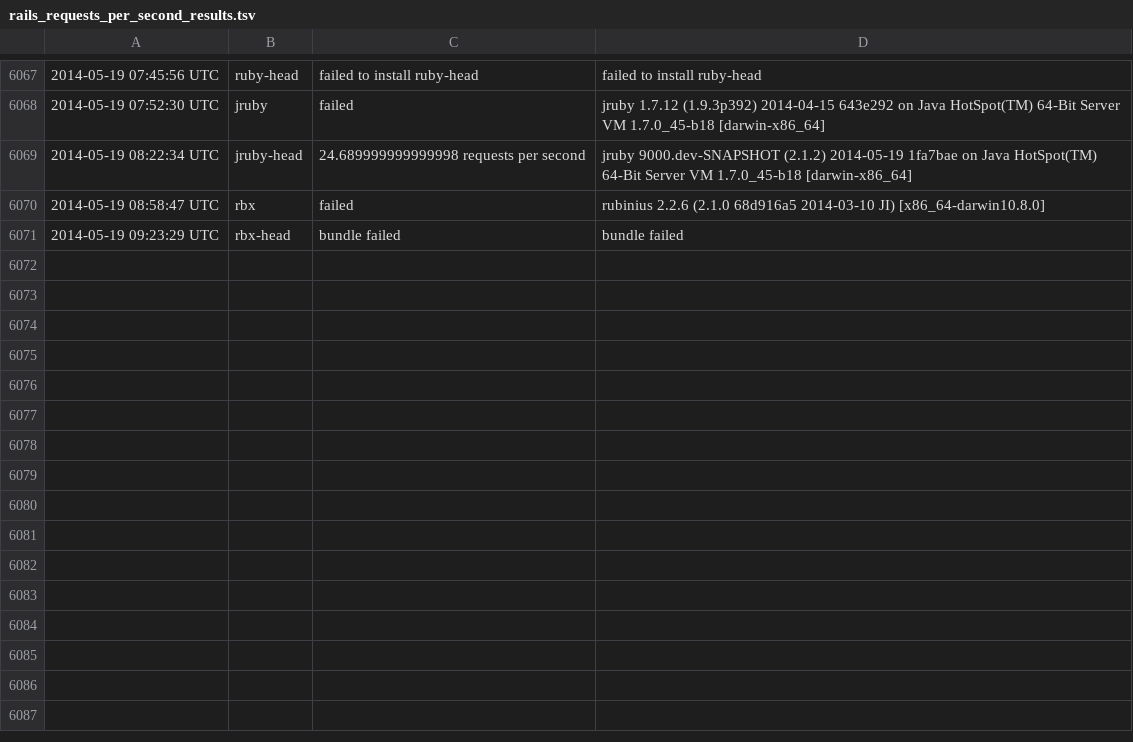
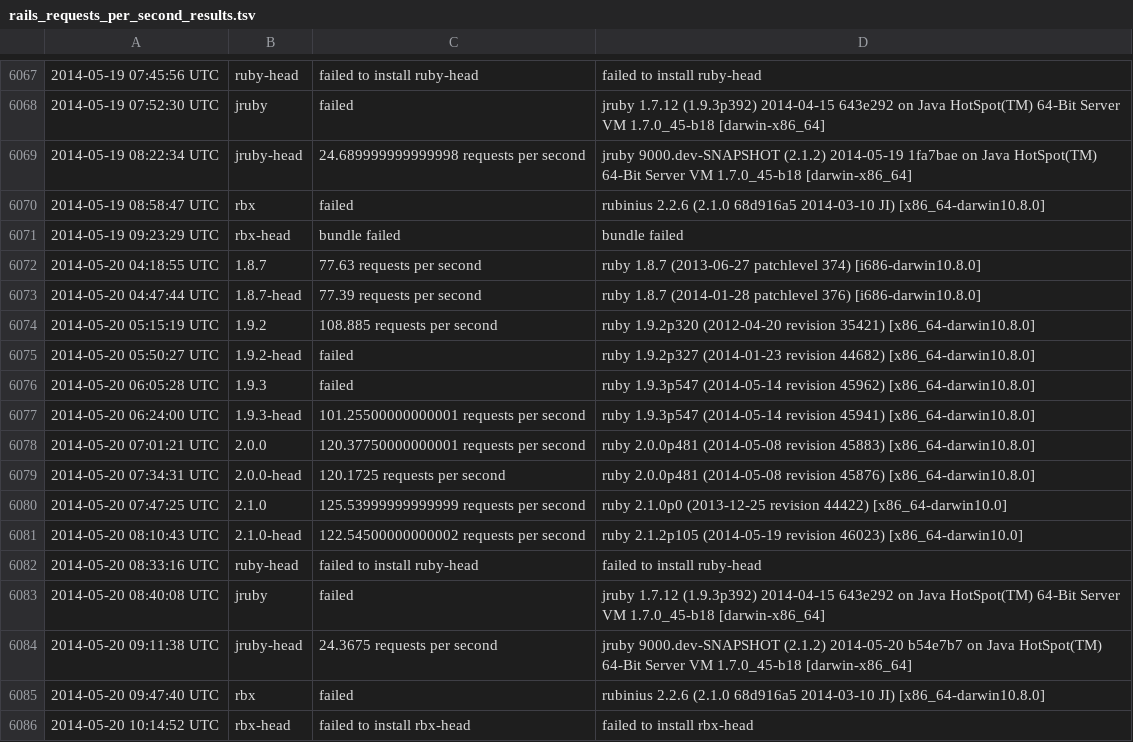
Before and after one commit to brianhempel/isrubyfastyet, a TSV file: results/rails_requests_per_second_results.tsv, drawn as a sheet; only a part is shown, gaps mark what is left out.

Commit message:
Autorunner: Results

```diff
--- a/results/rails_requests_per_second_results.tsv
+++ b/results/rails_requests_per_second_results.tsv
@@ -6071 +6071,16 @@
 2014-05-19 09:23:29 UTC	rbx-head	bundle failed	bundle failed
+2014-05-20 04:18:55 UTC	1.8.7	77.63 requests per second	ruby 1.8.7 (2013-06-27 patchlevel 374) [i686-darwin10.8.0]
+2014-05-20 04:47:44 UTC	1.8.7-head	77.39 requests per second	ruby 1.8.7 (2014-01-28 patchlevel 376) [i686-darwin10.8.0]
+2014-05-20 05:15:19 UTC	1.9.2	108.885 requests per second	ruby 1.9.2p320 (2012-04-20 revision 35421) [x86_64-darwin10.8.0]
+2014-05-20 05:50:27 UTC	1.9.2-head	failed	ruby 1.9.2p327 (2014-01-23 revision 44682) [x86_64-darwin10.8.0]
+2014-05-20 06:05:28 UTC	1.9.3	failed	ruby 1.9.3p547 (2014-05-14 revision 45962) [x86_64-darwin10.8.0]
+2014-05-20 06:24:00 UTC	1.9.3-head	101.25500000000001 requests per second	ruby 1.9.3p547 (2014-05-14 revision 45941) [x86_64-darwin10.8.0]
+2014-05-20 07:01:21 UTC	2.0.0	120.37750000000001 requests per second	ruby 2.0.0p481 (2014-05-08 revision 45883) [x86_64-darwin10.8.0]
+2014-05-20 07:34:31 UTC	2.0.0-head	120.1725 requests per second	ruby 2.0.0p481 (2014-05-08 revision 45876) [x86_64-darwin10.8.0]
+2014-05-20 07:47:25 UTC	2.1.0	125.53999999999999 requests per second	ruby 2.1.0p0 (2013-12-25 revision 44422) [x86_64-darwin10.0]
+2014-05-20 08:10:43 UTC	2.1.0-head	122.54500000000002 requests per second	ruby 2.1.2p105 (2014-05-19 revision 46023) [x86_64-darwin10.0]
+2014-05-20 08:33:16 UTC	ruby-head	failed to install ruby-head	failed to install ruby-head
+2014-05-20 08:40:08 UTC	jruby	failed	jruby 1.7.12 (1.9.3p392) 2014-04-15 643e292 on Java HotSpot(TM) 64-Bit Server VM 1.7.0_45-b18 [darwin-x86_64]
+2014-05-20 09:11:38 UTC	jruby-head	24.3675 requests per second	jruby 9000.dev-SNAPSHOT (2.1.2) 2014-05-20 b54e7b7 on Java HotSpot(TM) 64-Bit Server VM 1.7.0_45-b18 [darwin-x86_64]
+2014-05-20 09:47:40 UTC	rbx	failed	rubinius 2.2.6 (2.1.0 68d916a5 2014-03-10 JI) [x86_64-darwin10.8.0]
+2014-05-20 10:14:52 UTC	rbx-head	failed to install rbx-head	failed to install rbx-head
```
Also changed, not shown: results/rails_memory_usage_results.tsv, results/rails_requests_per_second_steady_state_results.tsv, 1 other file.
